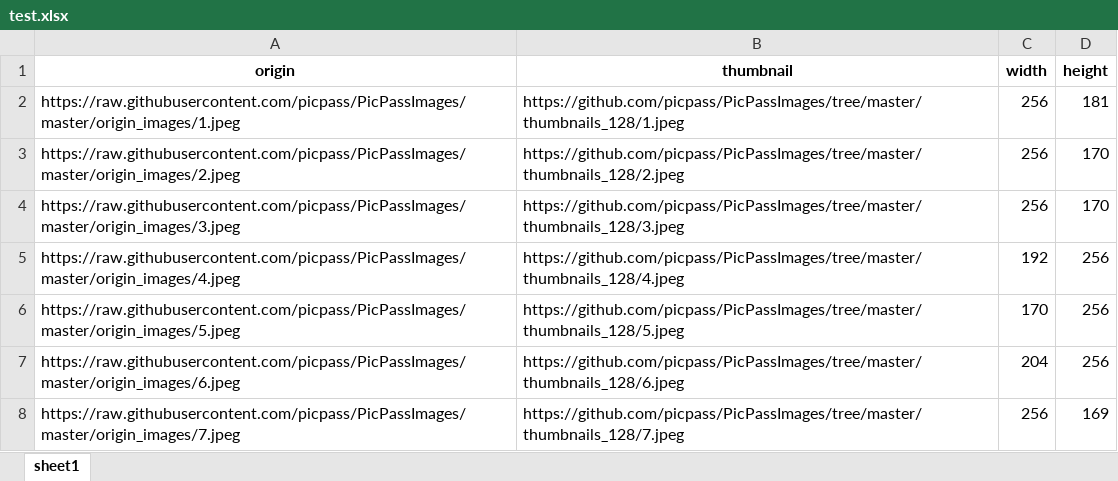
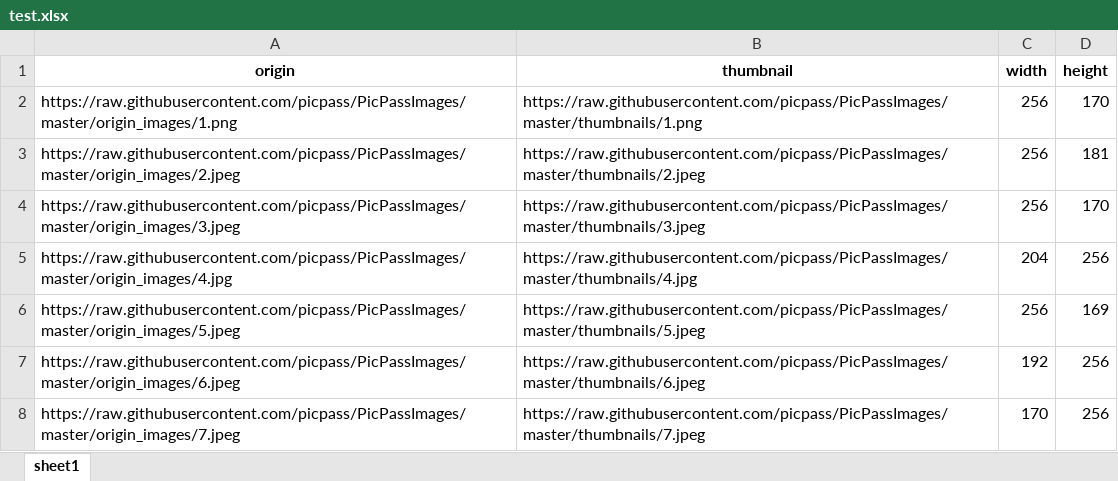
Before and after one commit to picpass/PicPassImages, an Excel workbook: test.xlsx, sheet sheet1, drawn as a sheet; values as stored, in another font and other column widths than the file's, no borders; the diff names each change by its address in the sheet, - before the commit and + after, or states it on an @@ line.

Commit message:
test

```diff
--- a/test.xlsx (sheet sheet1)
+++ b/test.xlsx (sheet sheet1)
-A2 (origin): https://raw.githubusercontent.com/picpass/PicPassImages/master/origin_images/1.jpeg
+A2 (origin): https://raw.githubusercontent.com/picpass/PicPassImages/master/origin_images/1.png
-B2 (thumbnail): https://github.com/picpass/PicPassImages/tree/master/thumbnails_128/1.jpeg
+B2 (thumbnail): https://raw.githubusercontent.com/picpass/PicPassImages/master/thumbnails/1.png
-D2 (height): 181
+D2 (height): 170
-B3 (thumbnail): https://github.com/picpass/PicPassImages/tree/master/thumbnails_128/2.jpeg
+B3 (thumbnail): https://raw.githubusercontent.com/picpass/PicPassImages/master/thumbnails/2.jpeg
-D3 (height): 170
+D3 (height): 181
-B4 (thumbnail): https://github.com/picpass/PicPassImages/tree/master/thumbnails_128/3.jpeg
+B4 (thumbnail): https://raw.githubusercontent.com/picpass/PicPassImages/master/thumbnails/3.jpeg
-A5 (origin): https://raw.githubusercontent.com/picpass/PicPassImages/master/origin_images/4.jpeg
+A5 (origin): https://raw.githubusercontent.com/picpass/PicPassImages/master/origin_images/4.jpg
-B5 (thumbnail): https://github.com/picpass/PicPassImages/tree/master/thumbnails_128/4.jpeg
+B5 (thumbnail): https://raw.githubusercontent.com/picpass/PicPassImages/master/thumbnails/4.jpg
-C5 (width): 192
+C5 (width): 204
-B6 (thumbnail): https://github.com/picpass/PicPassImages/tree/master/thumbnails_128/5.jpeg
+B6 (thumbnail): https://raw.githubusercontent.com/picpass/PicPassImages/master/thumbnails/5.jpeg
-C6 (width): 170
+C6 (width): 256
-D6 (height): 256
+D6 (height): 169
-B7 (thumbnail): https://github.com/picpass/PicPassImages/tree/master/thumbnails_128/6.jpeg
+B7 (thumbnail): https://raw.githubusercontent.com/picpass/PicPassImages/master/thumbnails/6.jpeg
-C7 (width): 204
+C7 (width): 192
-B8 (thumbnail): https://github.com/picpass/PicPassImages/tree/master/thumbnails_128/7.jpeg
+B8 (thumbnail): https://raw.githubusercontent.com/picpass/PicPassImages/master/thumbnails/7.jpeg
-C8 (width): 256
+C8 (width): 170
-D8 (height): 169
+D8 (height): 256
```
Also changed, not shown: 17 other files.
